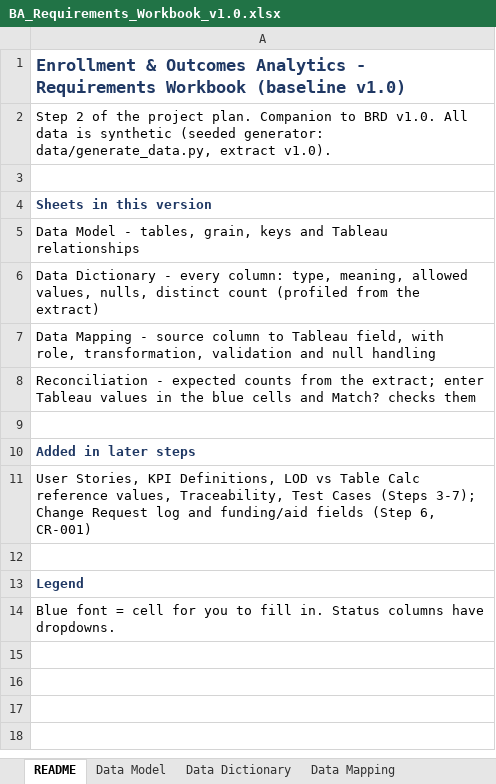
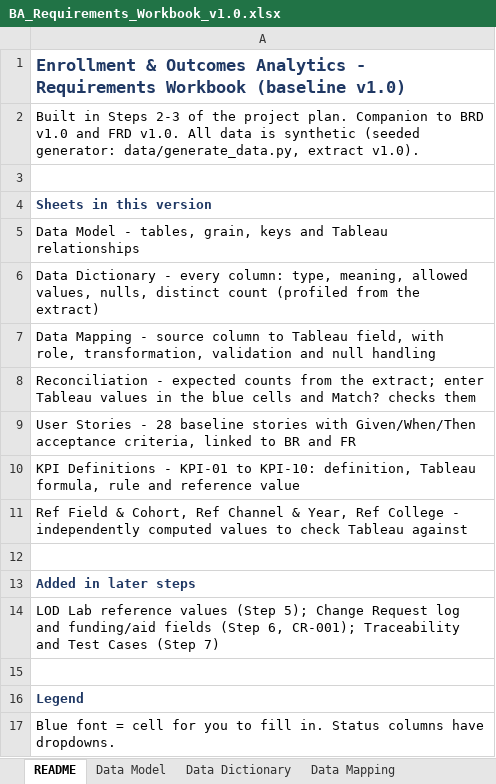
Before and after one commit to NidaKhan-658/college-enrollment-outcomes-analytics, an Excel workbook: docs/BA_Requirements_Workbook_v1.0.xlsx, sheet README, drawn as a sheet; values as stored, in another font and other column widths than the file's, no borders; addresses are those after the commit; the diff names each change by its address in the sheet, - before the commit and + after, or states it on an @@ line.

```diff
--- a/docs/BA_Requirements_Workbook_v1.0.xlsx (sheet README)
+++ b/docs/BA_Requirements_Workbook_v1.0.xlsx (sheet README)
-A2: Step 2 of the project plan. Companion to BRD v1.0. All…
+A2: Built in Steps 2-3 of the project plan. Companion to BRD v1.0 and FRD v1.0. All…
+row 9: User Stories - 28 baseline stories with Given/When/Then acceptance criteria, linked to BR and FR
+row 10: KPI Definitions - KPI-01 to KPI-10: definition, Tableau formula, rule and reference value
+row 11: Ref Field & Cohort, Ref Channel & Year, Ref College - independently computed values to check Tableau against
-A14: User Stories, KPI Definitions, LOD vs Table Calc reference values, Traceability, Test Cases (Steps 3-7); Change Request log and funding/aid fields (Step 6, CR-001)
+A14: LOD Lab reference values (Step 5); Change Request log and funding/aid fields (Step 6, CR-001); Traceability and Test Cases (Step 7)
```
Also changed, not shown: sheet Data Mapping, other sheet tabs, charts or pictures, 1 other file.
